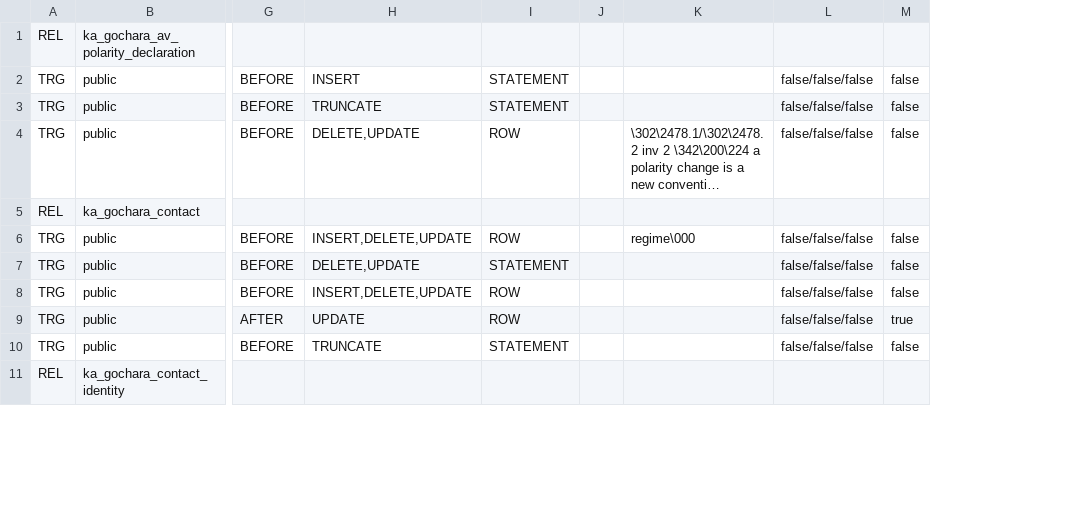
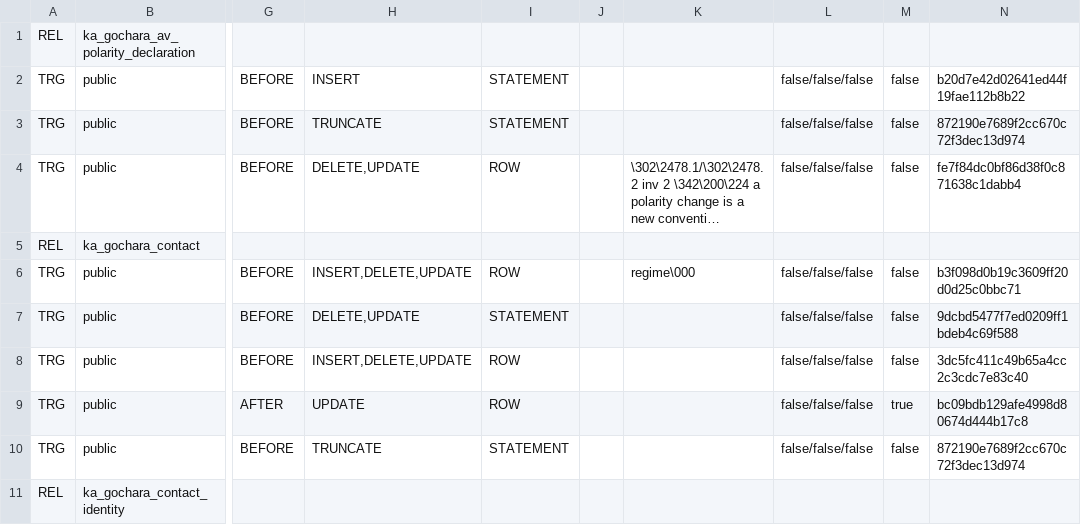
Before and after one commit to Marsys-Technologies/Madhav, a TSV file: 00_ARCHITECTURE/briefs/pravaha/runbooks/rehearsal/EXPECTED_WINDOW_TRIGGER_MANIFEST.tsv, drawn as a sheet; only a part is shown, gaps mark what is left out; long unchanged cells end in …; the diff names each change by its address in the sheet, - before the commit and + after, or states it on an @@ line.

```diff
--- a/00_ARCHITECTURE/briefs/pravaha/runbooks/rehearsal/EXPECTED_WINDOW_TRIGGER_MANIFEST.tsv
+++ b/00_ARCHITECTURE/briefs/pravaha/runbooks/rehearsal/EXPECTED_WINDOW_TRIGGER_MANIFEST.tsv
+column N, rows 2-10: b20d7e42d02641ed44f19fae112b8b22 | 872190e7689f2cc670c72f3dec13d974 | fe7f84dc0bf86d38f0c871638c1dabb4 |  | b3f098d0b19c3609ff20d0d25c0bbc71 | 9dcbd5477f7ed0209ff1bdeb4c69f588 | 3dc5fc411c49b65a4cc2c3cdc7e83c40 | bc09bdb129afe4998d80674d444b17c8 | 872190e7689f2cc670c72f3dec13d974
```
Also changed, not shown: 4 other files.
